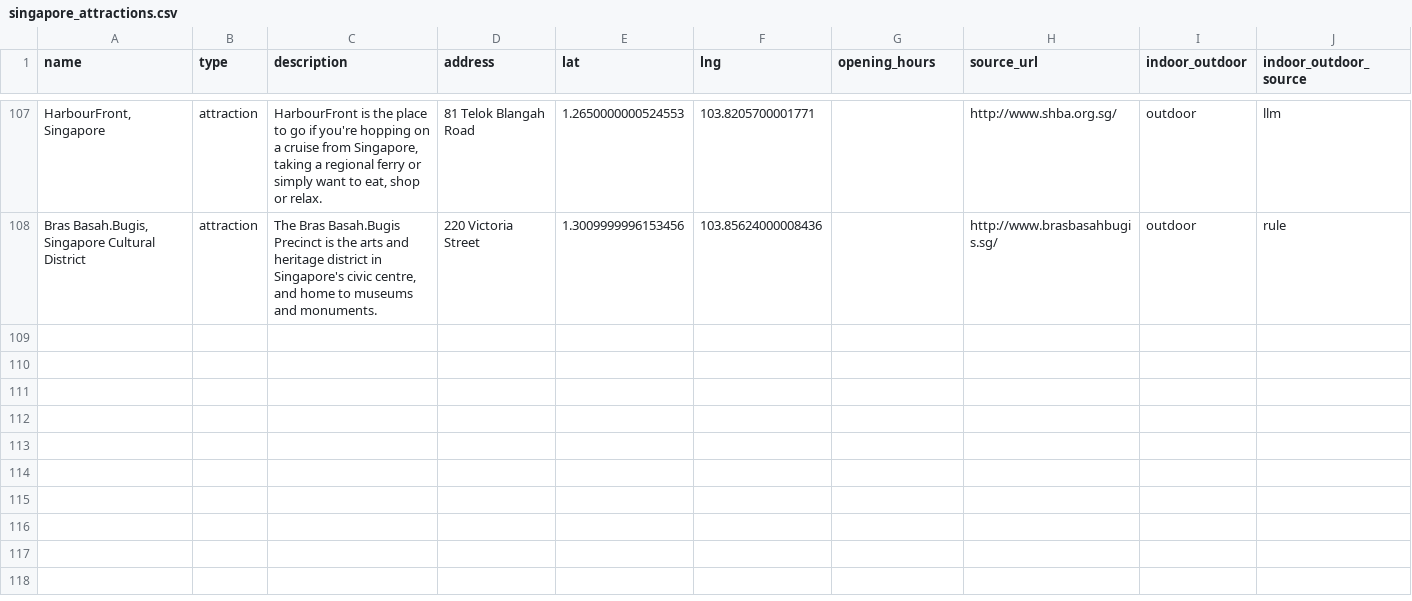
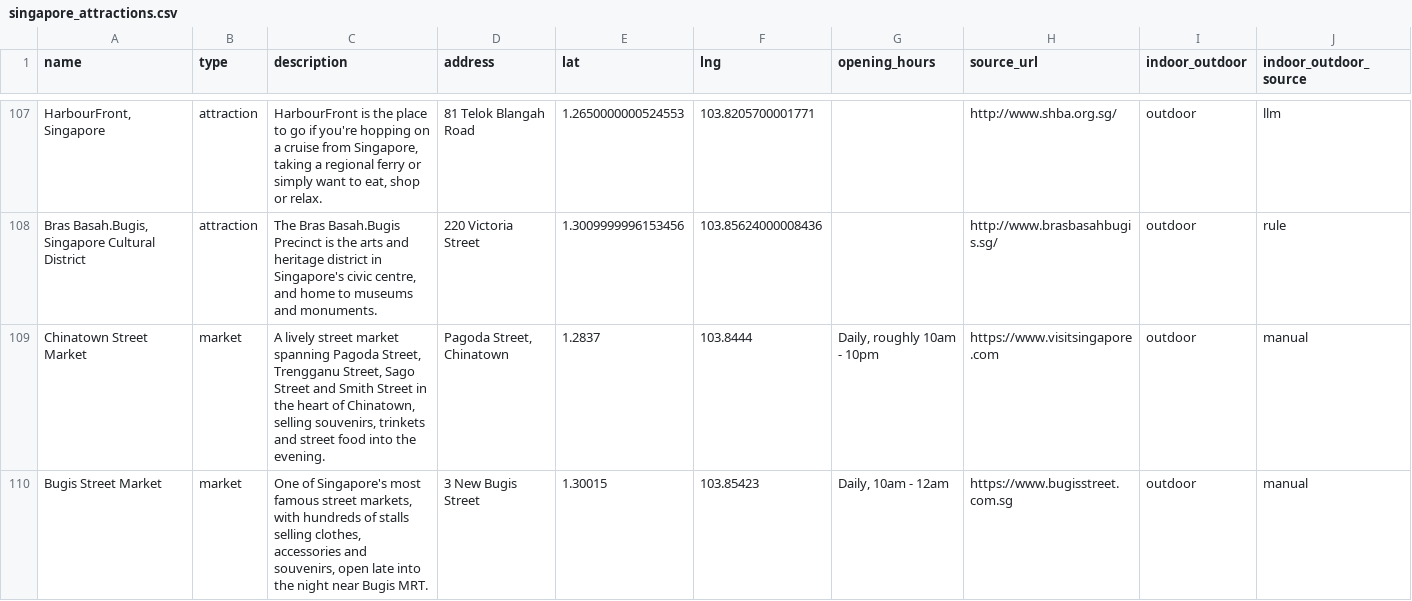
Before and after one commit to ArTNeby1/Team6AdProject, a CSV file: ML/data/processed/singapore_attractions.csv, drawn as a sheet; only a part is shown, gaps mark what is left out; the diff names each change by its address in the sheet, - before the commit and + after, or states it on an @@ line.

Commit message:
feat(ml): recommend concrete night markets when a place name is a vague category (F-18)
Detects vague place names like "night market"/"夜市" in the confirmed places
list and swaps them for real dataset candidates (Chinatown Street Market,
Bugis Street Market) via content_recommender.recommend_by_type(), merged into
the existing suggested_additions list so the frontend needs no new UI.

```diff
--- a/ML/data/processed/singapore_attractions.csv
+++ b/ML/data/processed/singapore_attractions.csv
+row 109: Chinatown Street Market | market | A lively street market spanning Pagoda Street, Trengganu Street, Sago Street and Smith Street in the heart of Chinatown, selling souvenirs, trinkets and street food into the evening. | Pagoda Street, Chinatown | 1.2837 | 103.8444 | Daily, roughly 10am - 10pm | https://www.visitsingapore.com | outdoor | manual
+row 110: Bugis Street Market | market | One of Singapore's most famous street markets, with hundreds of stalls selling clothes, accessories and souvenirs, open late into the night near Bugis MRT. | 3 New Bugis Street | 1.30015 | 103.85423 | Daily, 10am - 12am | https://www.bugisstreet.com.sg | outdoor | manual
```
Also changed, not shown: 5 other files.
